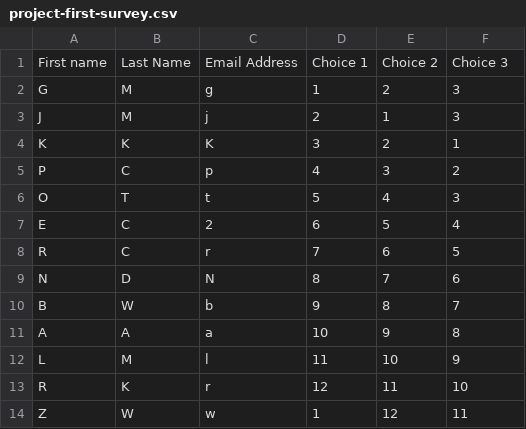
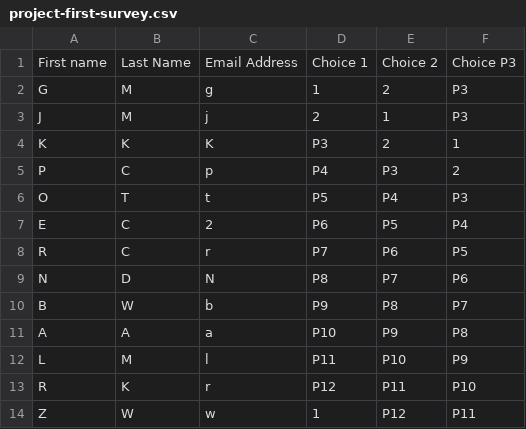
Before and after one commit to jojoqjchen/teamFormation, a CSV file: jojoAttempt2/teamFormationCode/project-first-survey.csv, drawn as a sheet; only a part is shown; the diff covers the shown part only.

Commit message:
Project First first updates
To finish

```diff
--- a/jojoAttempt2/teamFormationCode/project-first-survey.csv
+++ b/jojoAttempt2/teamFormationCode/project-first-survey.csv
@@ -1,14 +1,14 @@
-First name,Last Name,Email Address,Choice 1,Choice 2,Choice 3
-G,M,g,1,2,3
-J,M,j,2,1,3
-K,K,K,3,2,1
-P,C,p,4,3,2
-O,T,t,5,4,3
-E,C,2,6,5,4
-R,C,r,7,6,5
-N,D,N,8,7,6
-B,W,b,9,8,7
-A,A,a,10,9,8
-L,M,l,11,10,9
-R,K,r,12,11,10
-Z,W,w,1,12,11
+First name,Last Name,Email Address,Choice 1,Choice 2,Choice P3
+G,M,g,1,2,P3
+J,M,j,2,1,P3
+K,K,K,P3,2,1
+P,C,p,P4,P3,2
+O,T,t,P5,P4,P3
+E,C,2,P6,P5,P4
+R,C,r,P7,P6,P5
+N,D,N,P8,P7,P6
+B,W,b,P9,P8,P7
+A,A,a,P10,P9,P8
+L,M,l,P11,P10,P9
+R,K,r,P12,P11,P10
+Z,W,w,1,P12,P11
```
Also changed, not shown: 81 edited cells elsewhere in this file, 4 other files.
